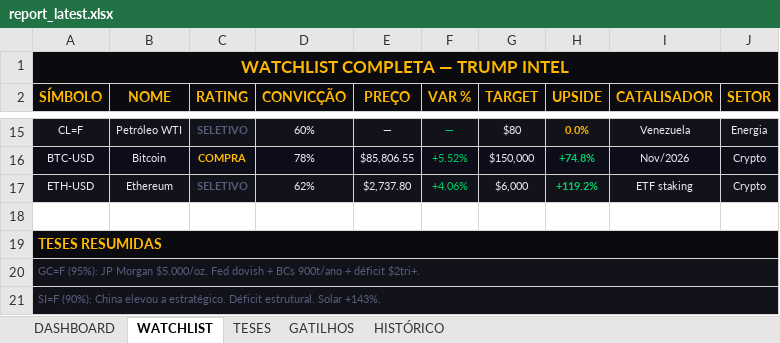
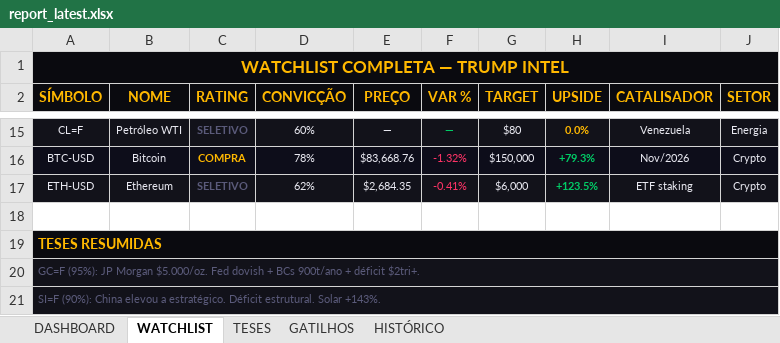
Before and after one commit to Koolzeh/trump-intel, an Excel workbook: data/report_latest.xlsx, sheet WATCHLIST, drawn as a sheet; only a part is shown, gaps mark what is left out; values as stored, in another font and other column widths than the file's, no borders; the diff covers the shown part only; the diff names each change by its address in the sheet, - before the commit and + after, or states it on an @@ line.

```diff
--- a/data/report_latest.xlsx (sheet WATCHLIST)
+++ b/data/report_latest.xlsx (sheet WATCHLIST)
-E16 (PREÇO): $85,806.55
+E16 (PREÇO): $83,668.76
-F16 (VAR %): +5.52%
+F16 (VAR %): -1.32%
-F16:F17 text colour: #00CC66
+F16:F17 text colour: #FF3366
-H16 (UPSIDE): +74.8%
+H16 (UPSIDE): +79.3%
-E17 (PREÇO): $2,737.80
+E17 (PREÇO): $2,684.35
-F17 (VAR %): +4.06%
+F17 (VAR %): -0.41%
-H17 (UPSIDE): +119.2%
+H17 (UPSIDE): +123.5%
```
Also changed, not shown: 27 edited cells and cell formats elsewhere in this sheet, sheet DASHBOARD, 1 other file.
